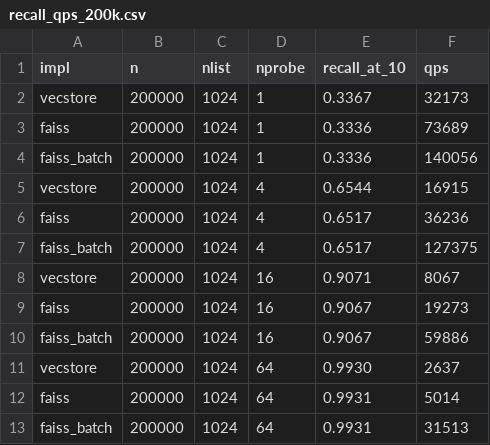
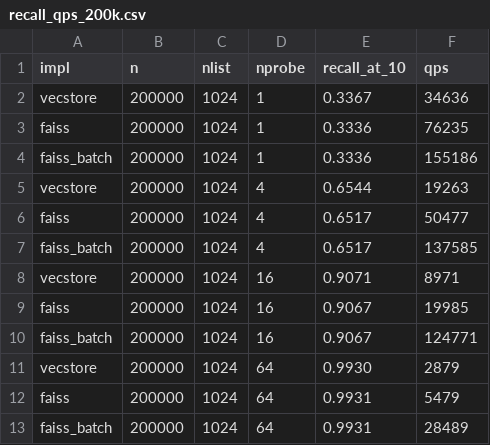
Before and after one commit to sptsway/vcdb, a CSV file: results/recall_qps_200k.csv, drawn as a sheet.

```diff
--- a/results/recall_qps_200k.csv
+++ b/results/recall_qps_200k.csv
@@ -1,13 +1,13 @@
 impl,n,nlist,nprobe,recall_at_10,qps
-vecstore,200000,1024,1,0.3367,32173
-faiss,200000,1024,1,0.3336,73689
-faiss_batch,200000,1024,1,0.3336,140056
-vecstore,200000,1024,4,0.6544,16915
-faiss,200000,1024,4,0.6517,36236
-faiss_batch,200000,1024,4,0.6517,127375
-vecstore,200000,1024,16,0.9071,8067
-faiss,200000,1024,16,0.9067,19273
-faiss_batch,200000,1024,16,0.9067,59886
-vecstore,200000,1024,64,0.9930,2637
-faiss,200000,1024,64,0.9931,5014
-faiss_batch,200000,1024,64,0.9931,31513
+vecstore,200000,1024,1,0.3367,34636
+faiss,200000,1024,1,0.3336,76235
+faiss_batch,200000,1024,1,0.3336,155186
+vecstore,200000,1024,4,0.6544,19263
+faiss,200000,1024,4,0.6517,50477
+faiss_batch,200000,1024,4,0.6517,137585
+vecstore,200000,1024,16,0.9071,8971
+faiss,200000,1024,16,0.9067,19985
+faiss_batch,200000,1024,16,0.9067,124771
+vecstore,200000,1024,64,0.9930,2879
+faiss,200000,1024,64,0.9931,5479
+faiss_batch,200000,1024,64,0.9931,28489
```
Also changed, not shown: results/write_qps_200k.csv, status.csv, 12 other files.
